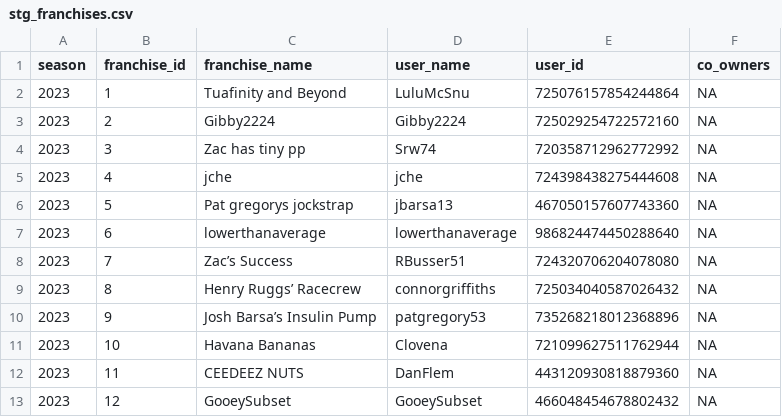
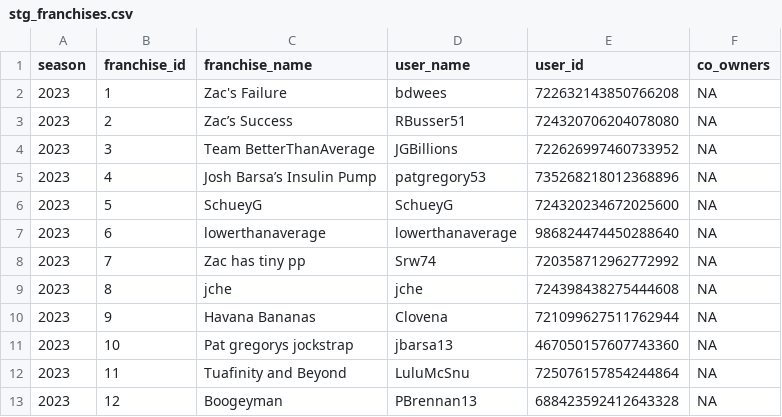
Before and after one commit to Clovena/edgewater-fantasy-hq, a CSV file: data/survivor/api/stg_franchises.csv, drawn as a sheet; only a part is shown; the diff covers the shown part only.

```diff
--- a/data/survivor/api/stg_franchises.csv
+++ b/data/survivor/api/stg_franchises.csv
@@ -1,13 +1,13 @@
 "season","franchise_id","franchise_name","user_name","user_id","co_owners"
-"2023","1","Tuafinity and Beyond","LuluMcSnu","725076157854244864",NA
-"2023","2","Gibby2224","Gibby2224","725029254722572160",NA
-"2023","3","Zac has tiny pp","Srw74","720358712962772992",NA
-"2023","4","jche","jche","724398438275444608",NA
-"2023","5","Pat gregorys jockstrap","jbarsa13","467050157607743360",NA
+"2023","1","Zac's Failure","bdwees","722632143850766208",NA
+"2023","2","Zac’s Success","RBusser51","724320706204078080",NA
+"2023","3","Team BetterThanAverage","JGBillions","722626997460733952",NA
+"2023","4","Josh Barsa’s Insulin Pump","patgregory53","735268218012368896",NA
+"2023","5","SchueyG","SchueyG","724320234672025600",NA
 "2023","6","lowerthanaverage","lowerthanaverage","986824474450288640",NA
-"2023","7","Zac’s Success","RBusser51","724320706204078080",NA
-"2023","8","Henry Ruggs’ Racecrew","connorgriffiths","725034040587026432",NA
-"2023","9","Josh Barsa’s Insulin Pump","patgregory53","735268218012368896",NA
-"2023","10","Havana Bananas","Clovena","721099627511762944",NA
-"2023","11","CEEDEEZ NUTS","DanFlem","443120930818879360",NA
-"2023","12","GooeySubset","GooeySubset","466048454678802432",NA
+"2023","7","Zac has tiny pp","Srw74","720358712962772992",NA
+"2023","8","jche","jche","724398438275444608",NA
+"2023","9","Havana Bananas","Clovena","721099627511762944",NA
+"2023","10","Pat gregorys jockstrap","jbarsa13","467050157607743360",NA
+"2023","11","Tuafinity and Beyond","LuluMcSnu","725076157854244864",NA
+"2023","12","Boogeyman","PBrennan13","688423592412643328",NA
```
Also changed, not shown: 1 added row, 1 removed row and 46 edited cells elsewhere in this file, data/survivor/api/stg_draft.csv, data/survivor/api/stg_league.csv, 3 other files.
